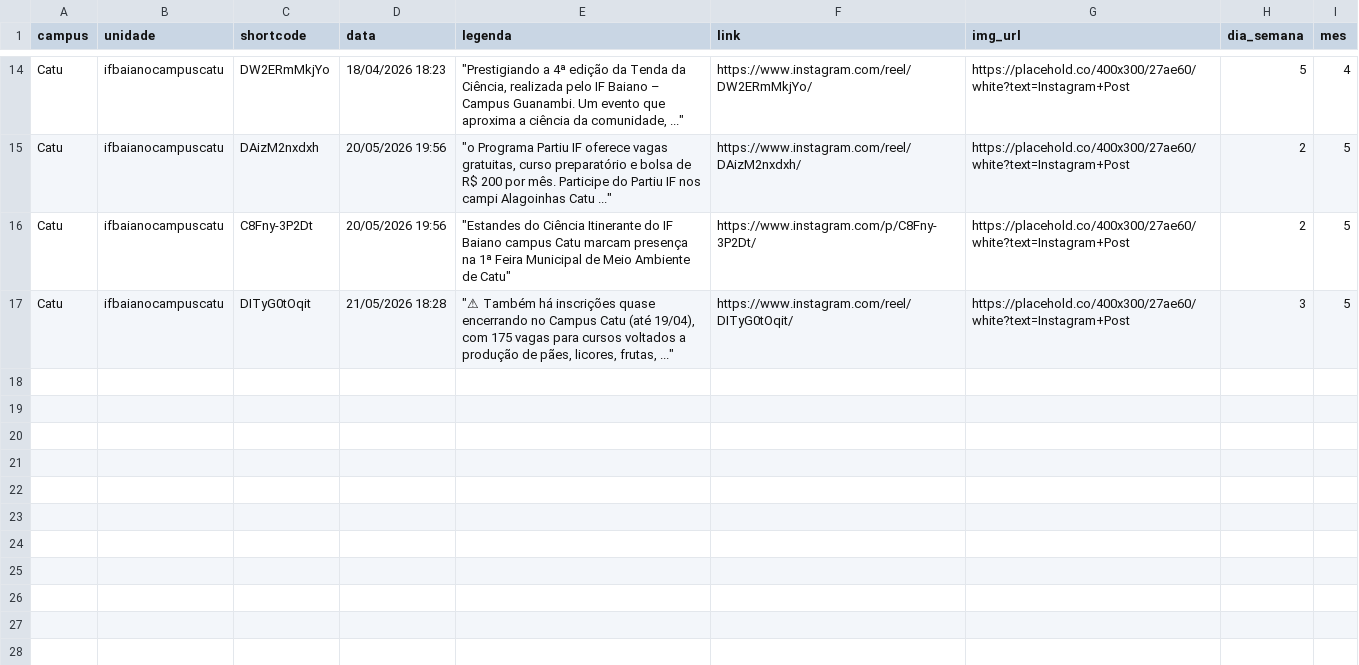
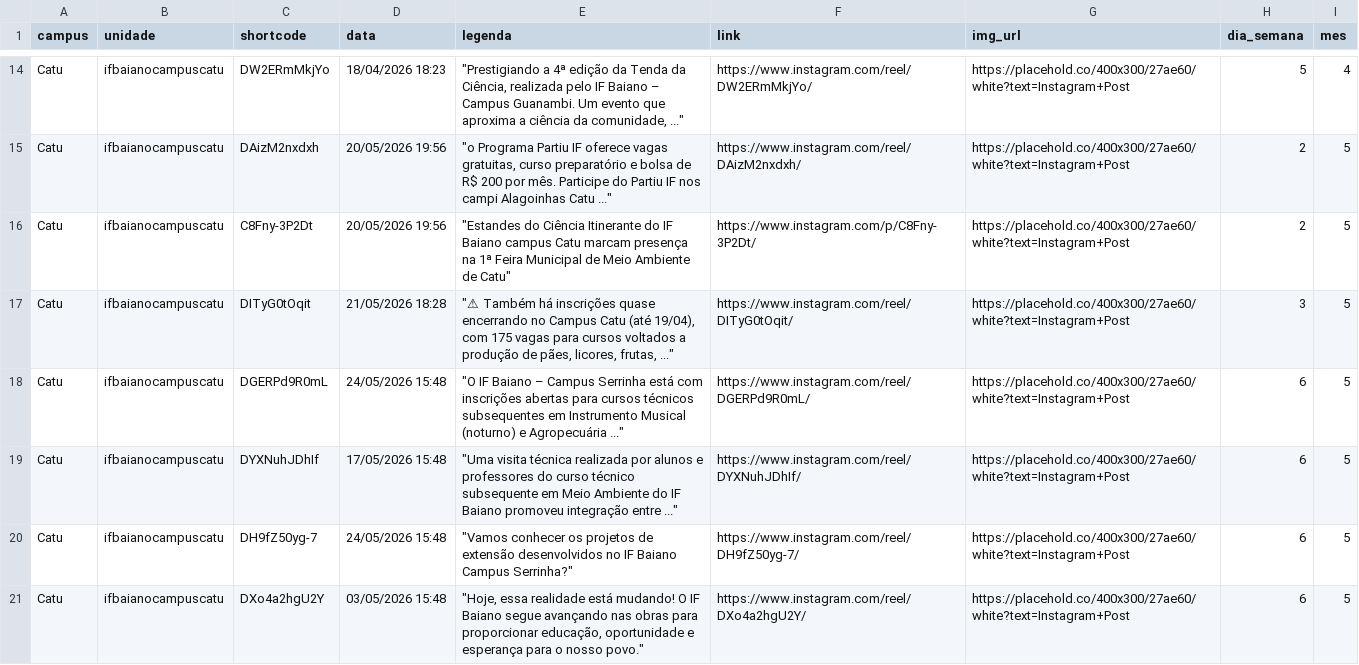
Before and after one commit to ascomifbaiano/socialmedia, a CSV file: data/Catu/Catu_2026.csv, drawn as a sheet; only a part is shown, gaps mark what is left out; the diff names each change by its address in the sheet, - before the commit and + after, or states it on an @@ line.

```diff
--- a/data/Catu/Catu_2026.csv
+++ b/data/Catu/Catu_2026.csv
+row 18: Catu | ifbaianocampuscatu | DGERPd9R0mL | 24/05/2026 15:48 | "O IF Baiano – Campus Serrinha está com inscrições abertas para cursos técnicos subsequentes em Instrumento Musical (noturno) e Agropecuária ..." | https://www.instagram.com/reel/DGERPd9R0mL/ | https://placehold.co/400x300/27ae60/white?text=Instagram+Post | 6 | 5
+row 19: Catu | ifbaianocampuscatu | DYXNuhJDhIf | 17/05/2026 15:48 | "Uma visita técnica realizada por alunos e professores do curso técnico subsequente em Meio Ambiente do IF Baiano promoveu integração entre ..." | https://www.instagram.com/reel/DYXNuhJDhIf/ | https://placehold.co/400x300/27ae60/white?text=Instagram+Post | 6 | 5
+row 20: Catu | ifbaianocampuscatu | DH9fZ50yg-7 | 24/05/2026 15:48 | "Vamos conhecer os projetos de extensão desenvolvidos no IF Baiano Campus Serrinha?" | https://www.instagram.com/reel/DH9fZ50yg-7/ | https://placehold.co/400x300/27ae60/white?text=Instagram+Post | 6 | 5
+row 21: Catu | ifbaianocampuscatu | DXo4a2hgU2Y | 03/05/2026 15:48 | "Hoje, essa realidade está mudando! O IF Baiano segue avançando nas obras para proporcionar educação, oportunidade e esperança para o nosso povo." | https://www.instagram.com/reel/DXo4a2hgU2Y/ | https://placehold.co/400x300/27ae60/white?text=Instagram+Post | 6 | 5
```
Also changed, not shown: data/Bom_Jesus_da_Lapa/Bom_Jesus_da_Lapa_2026.csv, data/Santa_Inês/Santa_Inês_2026.csv, 4 other files.
